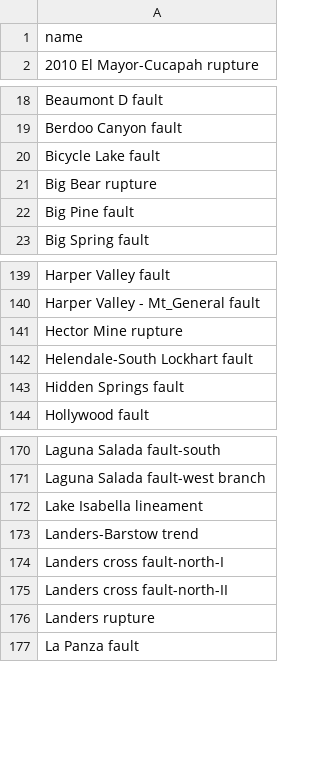
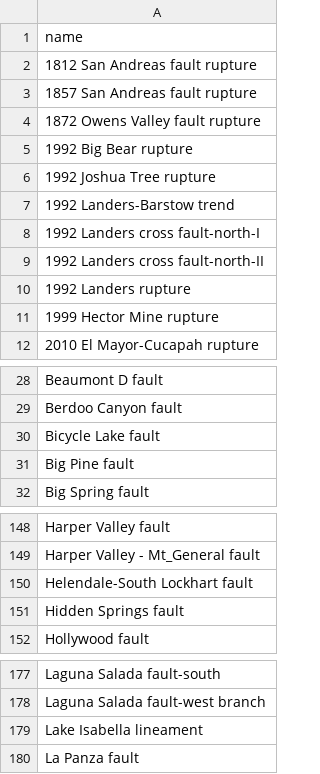
Before and after one commit to SCECcode/CFM_web, a CSV file: schema/data/preferred53/fault_tb.csv, drawn as a sheet; only a part is shown, gaps mark what is left out; removed rows and columns are numbered as before the commit, all else as after; the diff covers the shown part only; the diff names each change by its address in the sheet, - before the commit and + after, or states it on an @@ line.

```diff
--- a/schema/data/preferred53/fault_tb.csv
+++ b/schema/data/preferred53/fault_tb.csv
+row 2: 1812 San Andreas fault rupture
+row 3: 1857 San Andreas fault rupture
+row 4: 1872 Owens Valley fault rupture
+row 5: 1992 Big Bear rupture
+row 6: 1992 Joshua Tree rupture
+row 7: 1992 Landers-Barstow trend
+row 8: 1992 Landers cross fault-north-I
+row 9: 1992 Landers cross fault-north-II
+row 10: 1992 Landers rupture
+row 11: 1999 Hector Mine rupture
-row 21: Big Bear rupture
-row 141: Hector Mine rupture
-row 173: Landers-Barstow trend
-row 174: Landers cross fault-north-I
-row 175: Landers cross fault-north-II
-row 176: Landers rupture
```
Also changed, not shown: 2 removed rows elsewhere in this file, schema/data/preferred53/CFM5.3_Metadata.csv, schema/data/preferred53/CFM5.3_Metadata_raw.csv, 20 other files.
